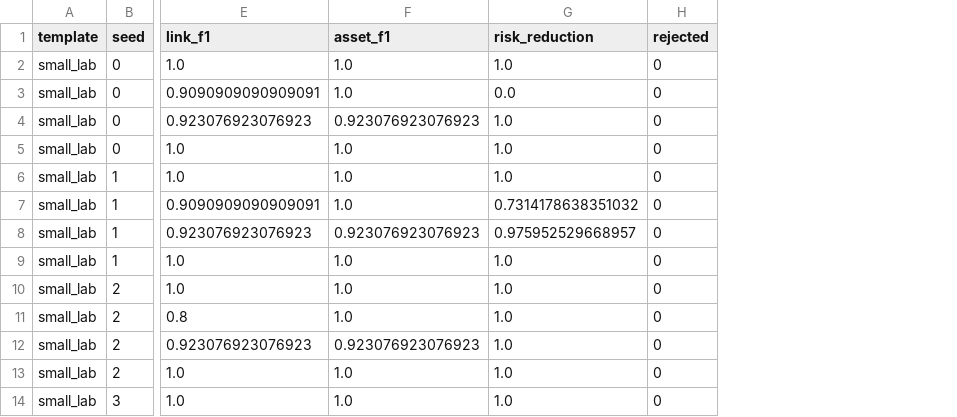
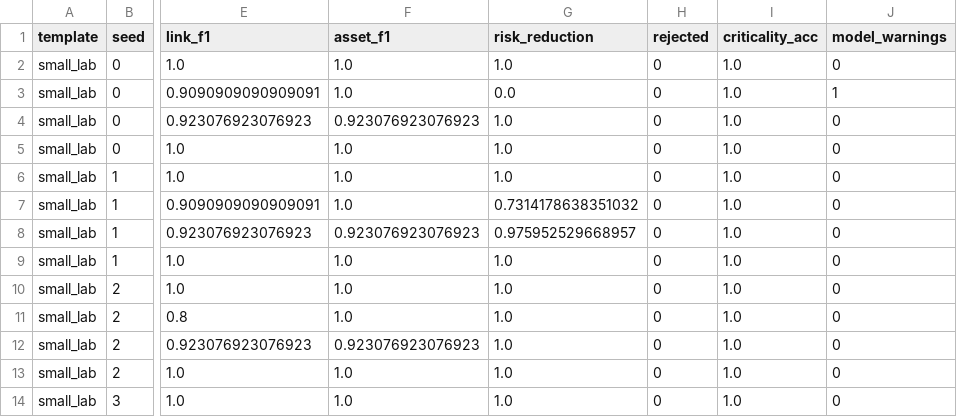
Before and after one commit to Jotsna22/cyberrisk-llm, a CSV file: results/llm_robustness.csv, drawn as a sheet; only a part is shown, gaps mark what is left out; the diff names each change by its address in the sheet, - before the commit and + after, or states it on an @@ line.

Commit message:
Fix LLM reproducibility, harden extraction, add budget sweep and sanity checks
Reproducibility
- Default Gemini model is now gemini-3.5-flash-lite, the model the committed
  cache was built with, so `cyberrisk evaluate --llm gemini` reproduces the
  reported numbers offline. The API key is only required on a cache miss.
- results/llm_robustness.csv is now produced by code (evaluate_llm_robustness)
  and regenerates identically from the cache.
- summary.json uses null instead of NaN, which is not valid JSON.

Extraction fixes
- Invalid JSON, non-object output, nameless assets and empty Gemini responses
  raise ExtractionError or are counted as rejected facts, instead of crashing
  the evaluation. Failed responses are no longer written to the cache.
- Links with null or empty endpoints are rejected. A live Gemini response
  (small_lab seed 15) produced a phantom asset named "None" this way.

New evaluation
- Budget sweep (budgets 1-4): at budget 1 the graph planner removes 77.7% of
  risk vs 30.9% (rule_based) and 27.4% (cvss_only).
- Attribute accuracy (criticality; CVSS/vector/privilege), which set F1 cannot
  see. A criticality downgrade scores F1 = 1.0 but is caught here.
- model_warnings(): flags planner inputs with no entry point, no critical
  asset, or dangling links. It flags 80/80 rule-extraction models and 80/80
  adversarial relabelings, and no clean model.

Docs, tests, CI
- Report: removed the Limitations text that contradicted the live LLM results,
  set the real repo URL, added the sweep and accuracy tables, rebuilt the PDF.
- README results tables updated; test count corrected.
- Tests: 26 -> 37, including offline reproduction from the committed cache.
  Fixed a budget test that checked against 6 instead of 4.
- GitHub Actions: tests on Python 3.10/3.12/3.13 plus a reproduction check.

```diff
--- a/results/llm_robustness.csv
+++ b/results/llm_robustness.csv
+column I (criticality_acc), rows 2-14: all 1.0
+column J (model_warnings), rows 2-14: 0 | 1 | 0 | 0 | 0 | 0 | 0 | 0 | 0 | 0 | 0 | 0 | 0
```
Also changed, not shown: results/model_robustness.csv, results/per_environment.csv, 16 other files.
